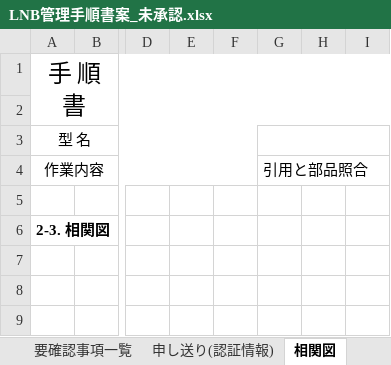
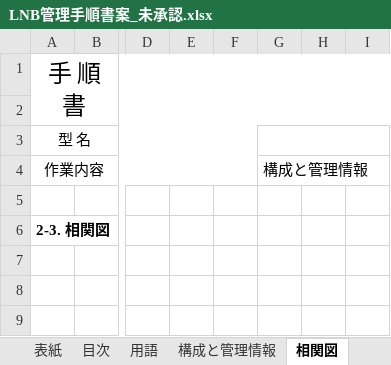
Before and after one commit to nk-shino/work_vault, an Excel workbook: workvault-sync/10_業務全般/PanaCIM_LNB/01_成果物/20261015_管理手順書案/LNB管理手順書案_未承認.xlsx, sheet 相関図, drawn as a sheet; only a part is shown, gaps mark what is left out; values as stored, in another font and other column widths than the file's, no borders; charts and pictures not drawn; the diff names each change by its address in the sheet, - before the commit and + after, or states it on an @@ line.

```diff
--- a/workvault-sync/10_業務全般/PanaCIM_LNB/01_成果物/20261015_管理手順書案/LNB管理手順書案_未承認.xlsx (sheet 相関図)
+++ b/workvault-sync/10_業務全般/PanaCIM_LNB/01_成果物/20261015_管理手順書案/LNB管理手順書案_未承認.xlsx (sheet 相関図)
-G4: 引用と部品照合
+G4: 構成と管理情報
```
Also changed, not shown: other sheet tabs, charts or pictures, workvault-sync/10_業務全般/PanaCIM_LNB/01_成果物/20261015_管理手順書案/Pana-CIM管理手順書案_未承認.xlsx, 1 other file.
